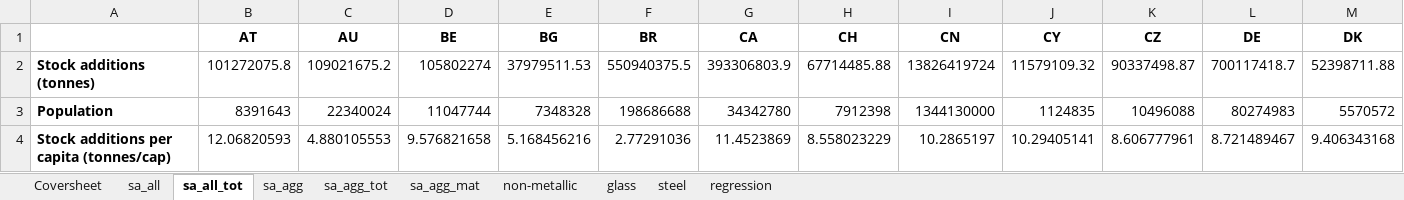
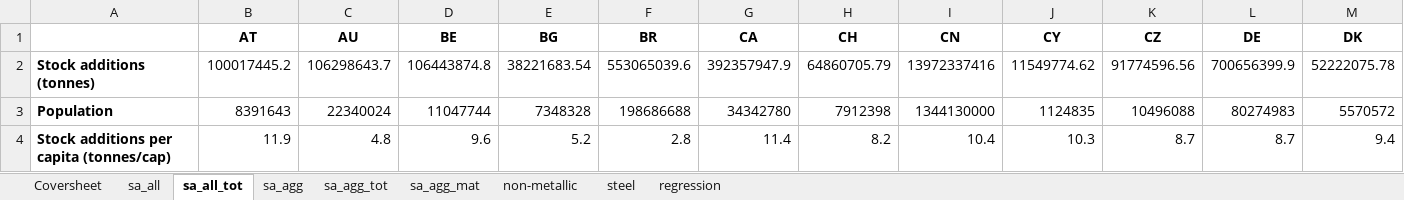
Before and after one commit to aguilarga/gds_supporting_information, an Excel workbook: Data_S1.xlsx, sheet sa_all_tot, drawn as a sheet; only a part is shown; values as stored, in another font and other column widths than the file's, no borders; removed rows and columns are numbered as before the commit, all else as after; rows hold the shown columns only; the diff names each change by its address in the sheet, - before the commit and + after, or states it on an @@ line.

```diff
--- a/Data_S1.xlsx (sheet sa_all_tot)
+++ b/Data_S1.xlsx (sheet sa_all_tot)
-sheet tab: glass
-row 2: Stock additions (tonnes) | 101272075.8 | 109021675.2 | 105802274 | 37979511.53 | 550940375.5 | 393306803.9 | 67714485.88 | 13826419724 | 11579109.32 | 90337498.87 | 700117418.7 | 52398711.88
+row 2: Stock additions (tonnes) | 100017445.2 | 106298643.7 | 106443874.8 | 38221683.54 | 553065039.6 | 392357947.9 | 64860705.79 | 13972337416 | 11549774.62 | 91774596.56 | 700656399.9 | 52222075.78
-row 4: Stock additions per capita (tonnes/cap) | 12.06820593 | 4.880105553 | 9.576821658 | 5.168456216 | 2.77291036 | 11.4523869 | 8.558023229 | 10.2865197 | 10.29405141 | 8.606777961 | 8.721489467 | 9.406343168
+row 4: Stock additions per capita (tonnes/cap) | 11.9 | 4.8 | 9.6 | 5.2 | 2.8 | 11.4 | 8.2 | 10.4 | 10.3 | 8.7 | 8.7 | 9.4
```
Also changed, not shown: sheet sa_all, sheet regression, sheet steel, sheet sa_agg_mat, sheet non-metallic, sheet sa_agg, 2 more sheets, charts or pictures, Data_S2.xlsx, Data_S3.xlsx, 9 other files.
